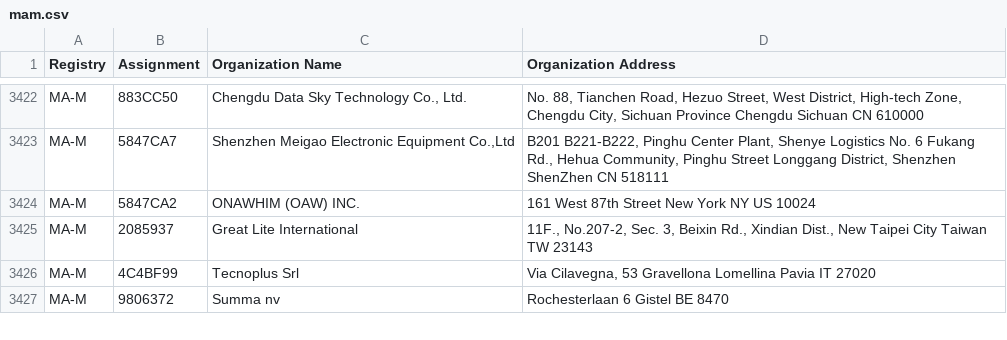
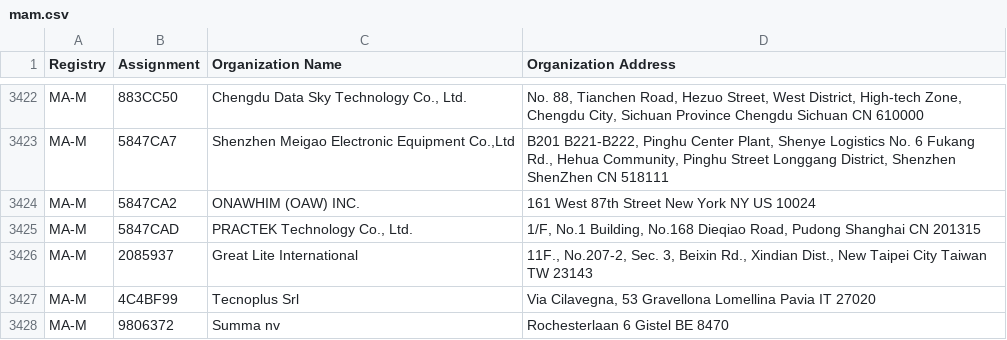
Before and after one commit to 955a0/MACAddress, a CSV file: mam.csv, drawn as a sheet; only a part is shown, gaps mark what is left out; the diff names each change by its address in the sheet, - before the commit and + after, or states it on an @@ line.

```diff
--- a/mam.csv
+++ b/mam.csv
+row 3425: MA-M | 5847CAD | PRACTEK Technology Co., Ltd. | 1/F, No.1 Building, No.168 Dieqiao Road, Pudong Shanghai CN 201315
```
Also changed, not shown: oui36.csv, 1 other file.
